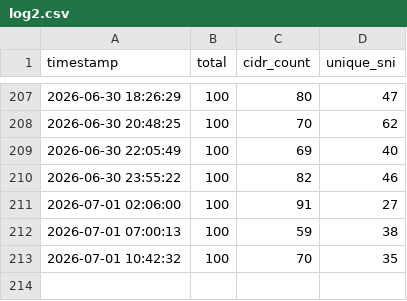
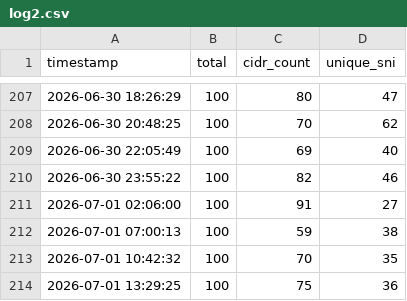
Before and after one commit to YaltaVPN/YaltaVPNConfigs, a CSV file: log2.csv, drawn as a sheet; only a part is shown, gaps mark what is left out; the diff names each change by its address in the sheet, - before the commit and + after, or states it on an @@ line.

```diff
--- a/log2.csv
+++ b/log2.csv
+row 214: 2026-07-01 13:29:25 | 100 | 75 | 36
```
Also changed, not shown: 1 other file.
